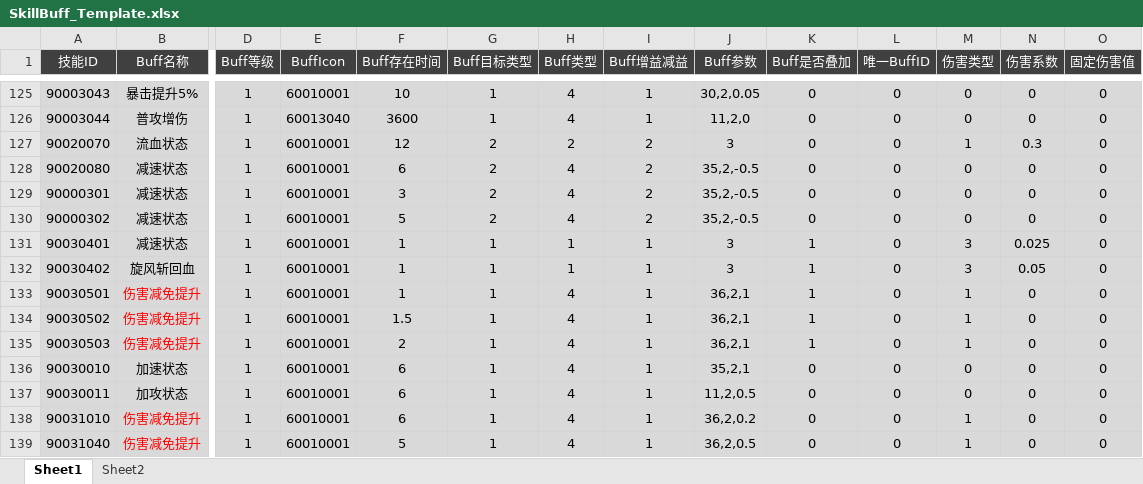
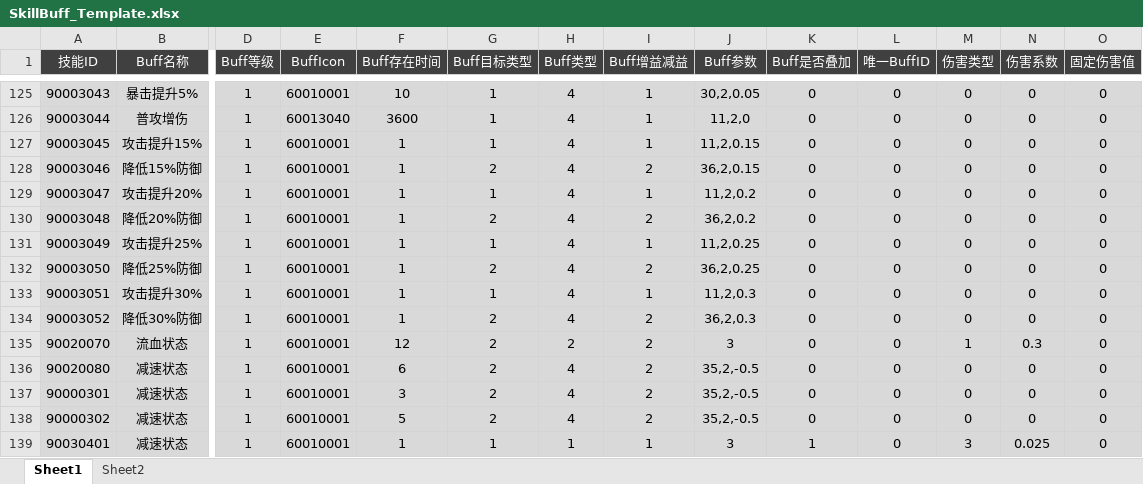
Before and after one commit to csyinghuochong/yongshiyujiayuan, an Excel workbook: S_数据表/SkillBuff_Template.xlsx, sheet Sheet1, drawn as a sheet; only a part is shown, gaps mark what is left out; the shorter side is filled out with more unchanged rows; values as stored, in another font and other column widths than the file's, no borders; table styles not drawn; rows hold the shown columns only; the diff names each change by its address in the sheet, - before the commit and + after, or states it on an @@ line.

```diff
--- a/S_数据表/SkillBuff_Template.xlsx (sheet Sheet1)
+++ b/S_数据表/SkillBuff_Template.xlsx (sheet Sheet1)
+row 127: 90003045 | 攻击提升15% | 1 | 60010001 | 1 | 1 | 4 | 1 | 11,2,0.15 | 0 | 0 | 0 | 0 | 0
+row 128: 90003046 | 降低15%防御 | 1 | 60010001 | 1 | 2 | 4 | 2 | 36,2,0.15 | 0 | 0 | 0 | 0 | 0
+row 129: 90003047 | 攻击提升20% | 1 | 60010001 | 1 | 1 | 4 | 1 | 11,2,0.2 | 0 | 0 | 0 | 0 | 0
+row 130: 90003048 | 降低20%防御 | 1 | 60010001 | 1 | 2 | 4 | 2 | 36,2,0.2 | 0 | 0 | 0 | 0 | 0
+row 131: 90003049 | 攻击提升25% | 1 | 60010001 | 1 | 1 | 4 | 1 | 11,2,0.25 | 0 | 0 | 0 | 0 | 0
+row 132: 90003050 | 降低25%防御 | 1 | 60010001 | 1 | 2 | 4 | 2 | 36,2,0.25 | 0 | 0 | 0 | 0 | 0
+row 133: 90003051 | 攻击提升30% | 1 | 60010001 | 1 | 1 | 4 | 1 | 11,2,0.3 | 0 | 0 | 0 | 0 | 0
+row 134: 90003052 | 降低30%防御 | 1 | 60010001 | 1 | 2 | 4 | 2 | 36,2,0.3 | 0 | 0 | 0 | 0 | 0
```
Also changed, not shown: S_数据表/Skill_Template.xlsx, S_数据表/Talent_Template.xlsx, 10 other files.
